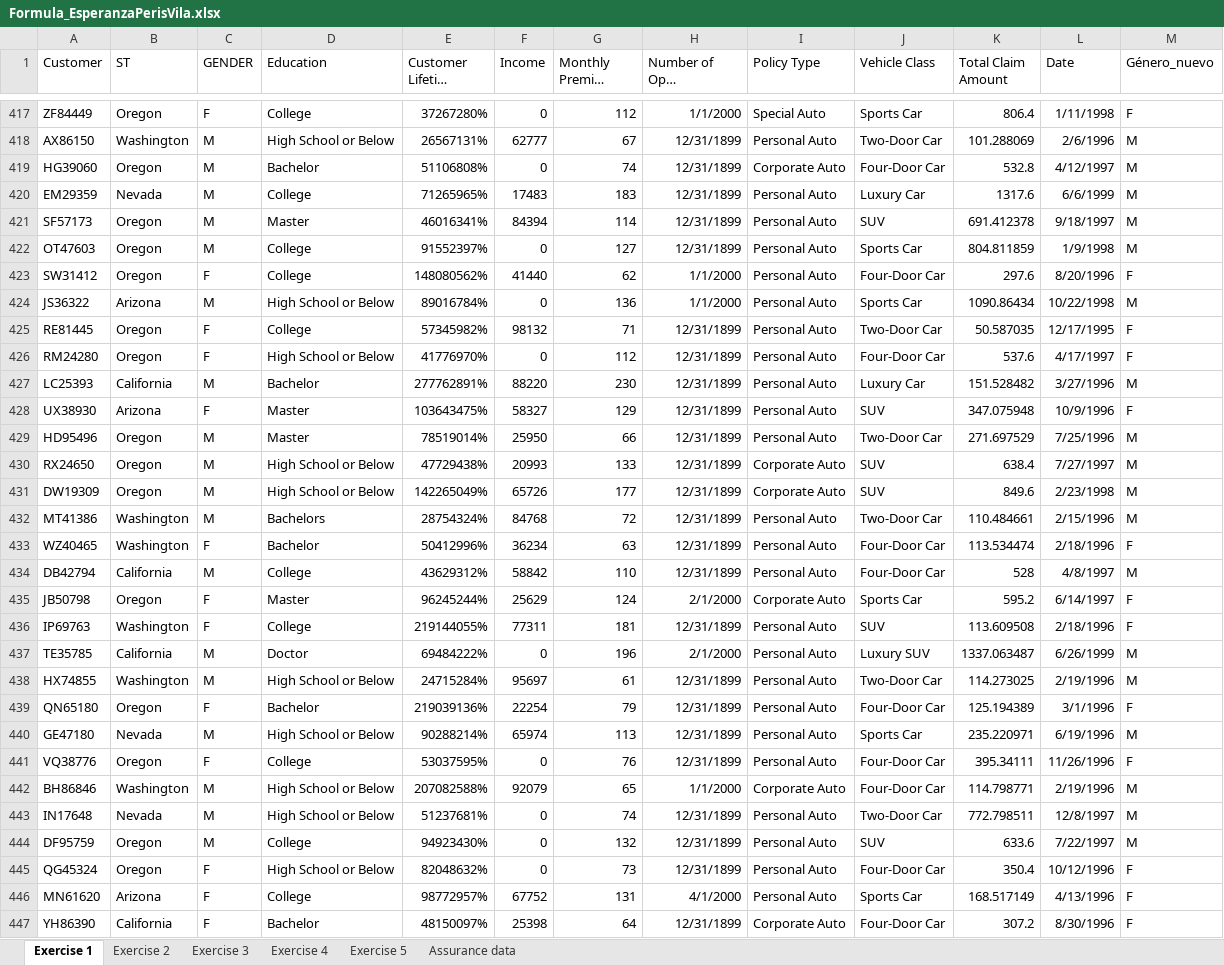
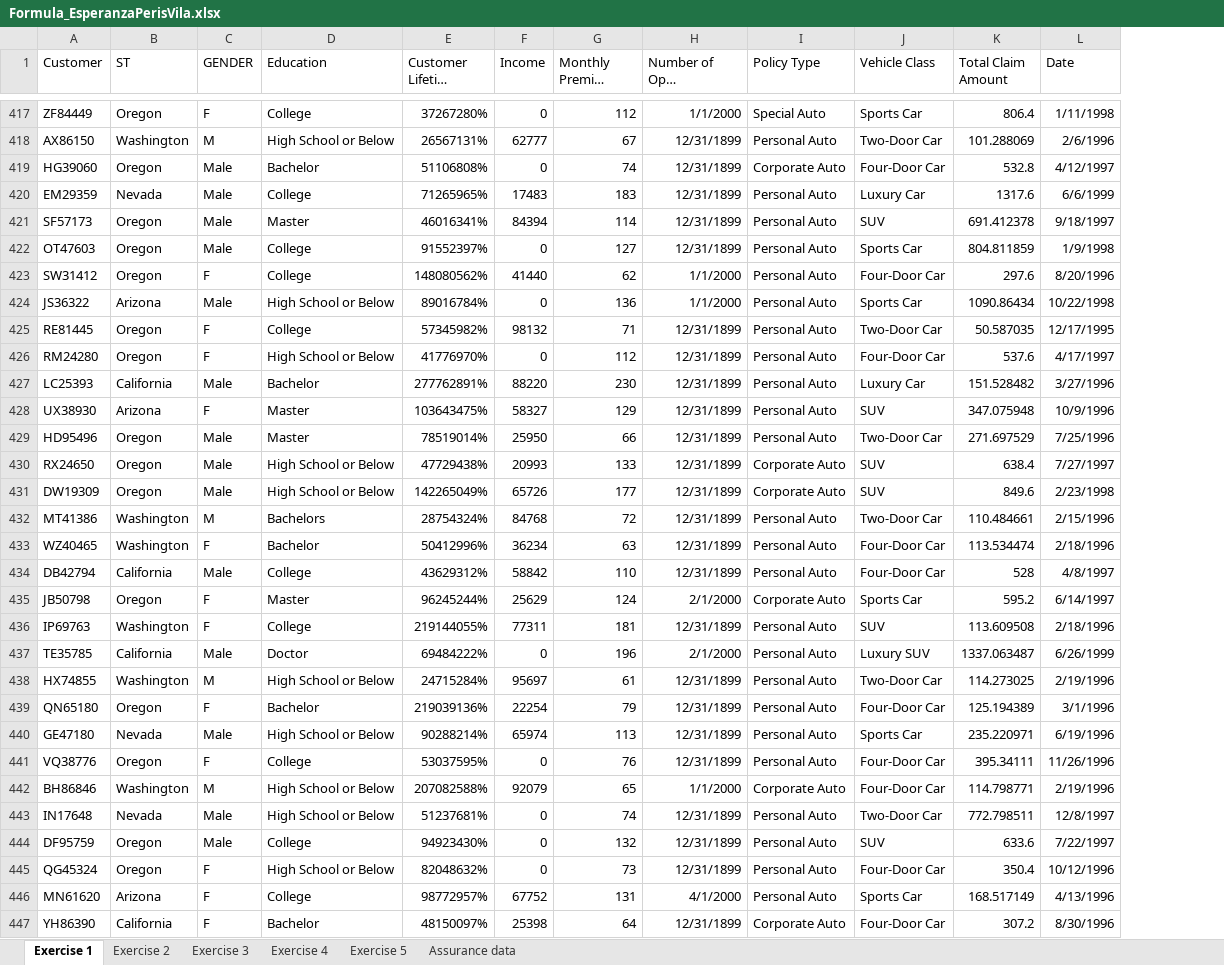
Before and after one commit to Esperisvila/Esperanza-Peris-Vila-Laboratorios-, an Excel workbook: Formula_EsperanzaPerisVila.xlsx, sheet Exercise 1, drawn as a sheet; only a part is shown, gaps mark what is left out; long unchanged cells end in …; values as stored, in another font and other column widths than the file's, no borders; removed rows and columns are numbered as before the commit, all else as after; the diff covers the shown part only; the diff names each change by its address in the sheet, - before the commit and + after, or states it on an @@ line.

```diff
--- a/Formula_EsperanzaPerisVila.xlsx (sheet Exercise 1)
+++ b/Formula_EsperanzaPerisVila.xlsx (sheet Exercise 1)
-column M (Género_nuevo), rows 417-447: F | M | M | M | M | M | F | M | F | F | M | F | M | M | M | M | F | M | F | F | M | M | F | M | F | M | M | M | F | F | F
-C419:C422 (GENDER): M
+C419:C422 (GENDER): Male
-C424 (GENDER): M
+C424 (GENDER): Male
-C427 (GENDER): M
+C427 (GENDER): Male
-C429:C431 (GENDER): M
+C429:C431 (GENDER): Male
-C434 (GENDER): M
+C434 (GENDER): Male
-C437 (GENDER): M
+C437 (GENDER): Male
-C440 (GENDER): M
+C440 (GENDER): Male
-C443:C444 (GENDER): M
+C443:C444 (GENDER): Male
```
Also changed, not shown: 12 added rows and 53 edited cells elsewhere in this sheet, sheet Exercise 2, sheet Exercise 5, sheet Exercise 3, sheet Exercise 4.
